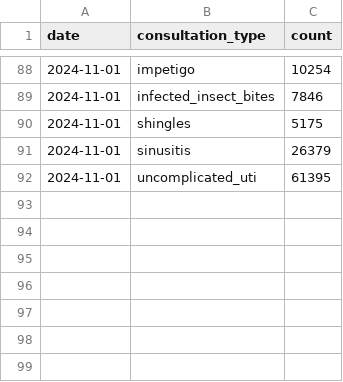
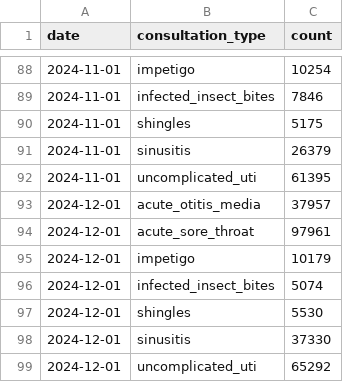
Before and after one commit to opensafely/pharmacy-first, a CSV file: lib/validation/data/pf_consultation_validation_data.csv, drawn as a sheet; only a part is shown, gaps mark what is left out.

```diff
--- a/lib/validation/data/pf_consultation_validation_data.csv
+++ b/lib/validation/data/pf_consultation_validation_data.csv
@@ -92 +92,8 @@ date,consultation_type,count
 2024-11-01,uncomplicated_uti,61395
+2024-12-01,acute_otitis_media,37957
+2024-12-01,acute_sore_throat,97961
+2024-12-01,impetigo,10179
+2024-12-01,infected_insect_bites,5074
+2024-12-01,shingles,5530
+2024-12-01,sinusitis,37330
+2024-12-01,uncomplicated_uti,65292
```
Also changed, not shown: 2 other files.
